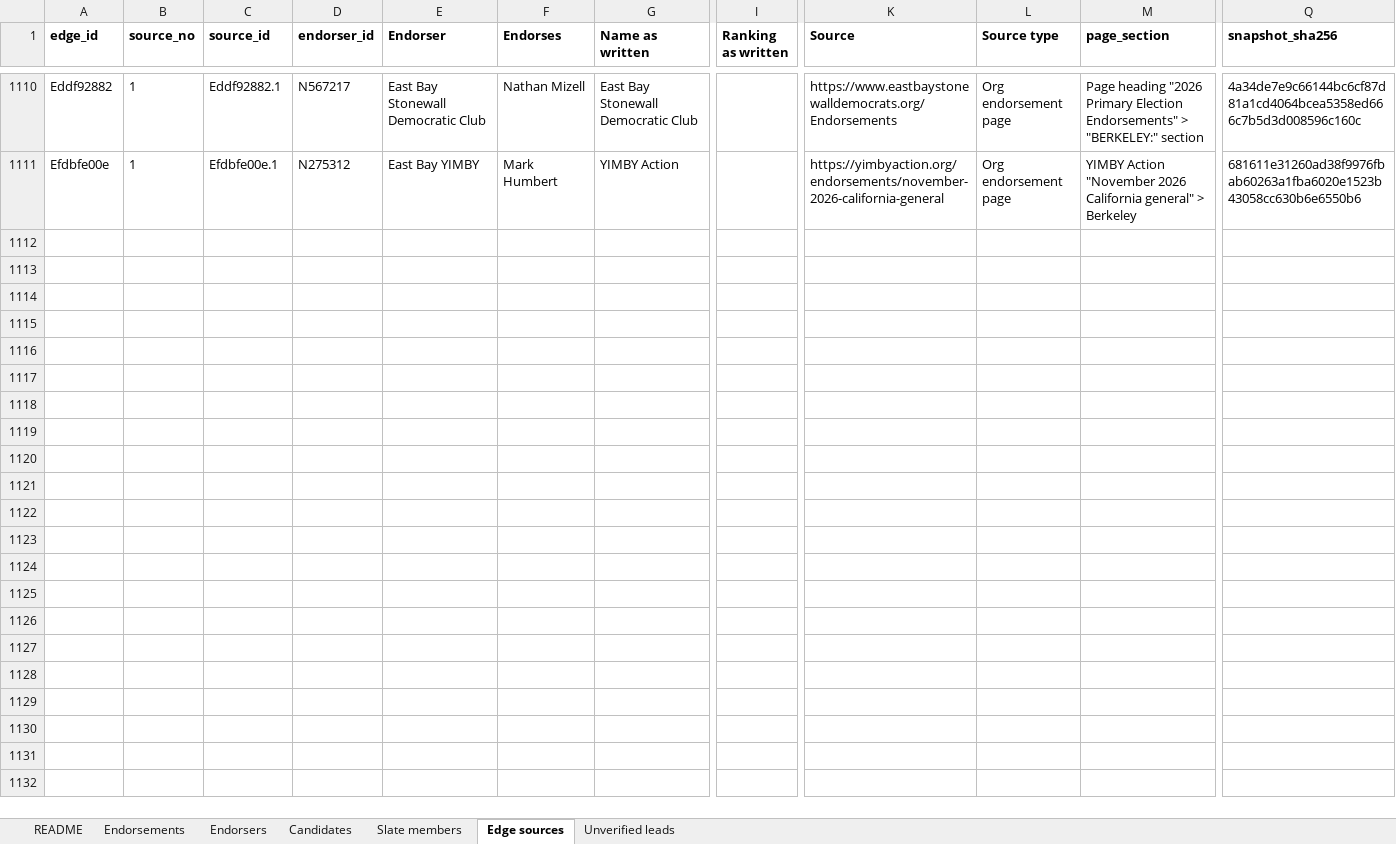
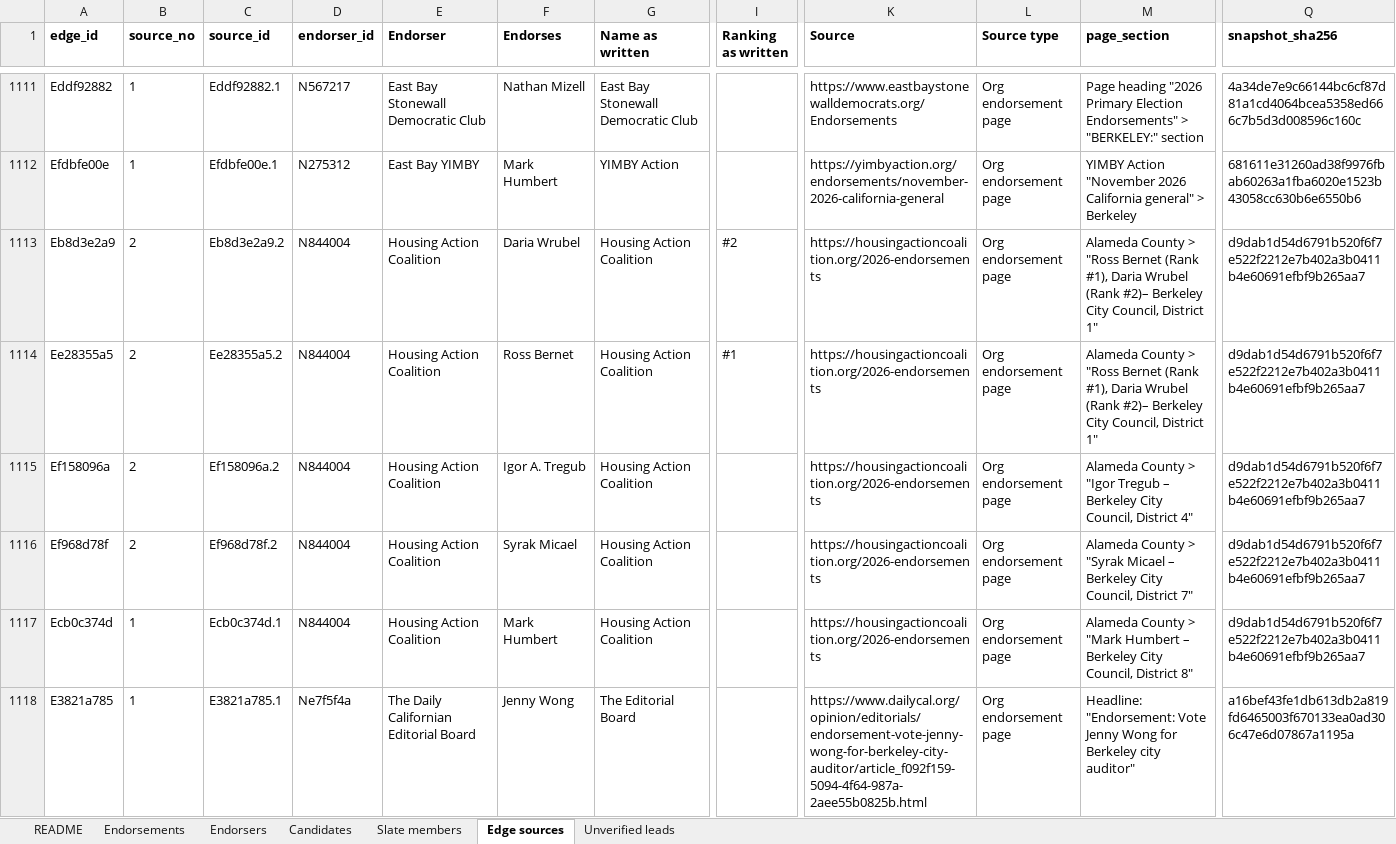
Before and after one commit to rexheng/nganalysis, an Excel workbook: public/data/berkeley_endorsements_2026.xlsx, sheet Edge sources, drawn as a sheet; only a part is shown, gaps mark what is left out; values as stored, in another font and other column widths than the file's, no borders; rows hold the shown columns only; the diff covers the shown part only; the diff names each change by its address in the sheet, - before the commit and + after, or states it on an @@ line.

Commit message:
Groups-only network; restore GPAC->Mendonca; add HAC->Humbert and Daily Cal Editorial Board

```diff
--- a/public/data/berkeley_endorsements_2026.xlsx (sheet Edge sources)
+++ b/public/data/berkeley_endorsements_2026.xlsx (sheet Edge sources)
+row 1113: Eb8d3e2a9 | 2 | Eb8d3e2a9.2 | N844004 | Housing Action Coalition | Daria Wrubel | Housing Action Coalition | #2 | https://housingactioncoalition.org/2026-endorsements | Org endorsement page | Alameda County > "Ross Bernet (Rank #1), Daria Wrubel (Rank #2)– Berkeley City Council, District 1" | d9dab1d54d6791b520f6f7e522f2212e7b402a3b0411b4e60691efbf9b265aa7
+row 1114: Ee28355a5 | 2 | Ee28355a5.2 | N844004 | Housing Action Coalition | Ross Bernet | Housing Action Coalition | #1 | https://housingactioncoalition.org/2026-endorsements | Org endorsement page | Alameda County > "Ross Bernet (Rank #1), Daria Wrubel (Rank #2)– Berkeley City Council, District 1" | d9dab1d54d6791b520f6f7e522f2212e7b402a3b0411b4e60691efbf9b265aa7
+row 1115: Ef158096a | 2 | Ef158096a.2 | N844004 | Housing Action Coalition | Igor A. Tregub | Housing Action Coalition |  | https://housingactioncoalition.org/2026-endorsements | Org endorsement page | Alameda County > "Igor Tregub – Berkeley City Council, District 4" | d9dab1d54d6791b520f6f7e522f2212e7b402a3b0411b4e60691efbf9b265aa7
+row 1116: Ef968d78f | 2 | Ef968d78f.2 | N844004 | Housing Action Coalition | Syrak Micael | Housing Action Coalition |  | https://housingactioncoalition.org/2026-endorsements | Org endorsement page | Alameda County > "Syrak Micael – Berkeley City Council, District 7" | d9dab1d54d6791b520f6f7e522f2212e7b402a3b0411b4e60691efbf9b265aa7
+row 1117: Ecb0c374d | 1 | Ecb0c374d.1 | N844004 | Housing Action Coalition | Mark Humbert | Housing Action Coalition |  | https://housingactioncoalition.org/2026-endorsements | Org endorsement page | Alameda County > "Mark Humbert – Berkeley City Council, District 8" | d9dab1d54d6791b520f6f7e522f2212e7b402a3b0411b4e60691efbf9b265aa7
+row 1118: E3821a785 | 1 | E3821a785.1 | Ne7f5f4a | The Daily Californian Editorial Board | Jenny Wong | The Editorial Board |  | https://www.dailycal.org/opinion/editorials/endorsement-vote-jenny-wong-for-berkeley-city-auditor/article_f092f159-5094-4f64-987a-2aee55b0825b.html | Org endorsement page | Headline: "Endorsement: Vote Jenny Wong for Berkeley city auditor" | a16bef43fe1db613db2a819fd6465003f670133ea0ad306c47e6d07867a1195a
```
Also changed, not shown: 6 added rows elsewhere in this sheet, sheet Endorsements, sheet Endorsers, sheet Candidates, sheet README, 15 other files.
